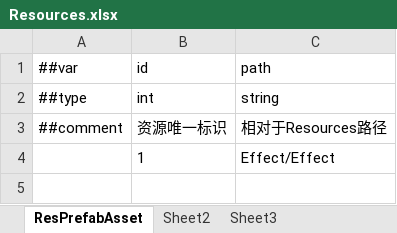
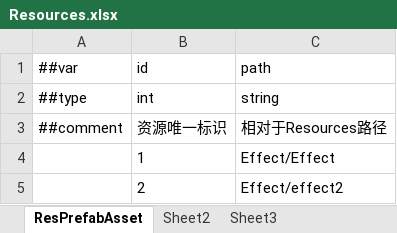
Before and after one commit to ShuaiMissYi/MissFrame, an Excel workbook: MissFrame/LuBan/Config/Datas/ProjectExcel/Resources.xlsx, sheet ResPrefabAsset, drawn as a sheet; values as stored, in another font and other column widths than the file's, no borders; the diff names each change by its address in the sheet, - before the commit and + after, or states it on an @@ line.

```diff
--- a/MissFrame/LuBan/Config/Datas/ProjectExcel/Resources.xlsx (sheet ResPrefabAsset)
+++ b/MissFrame/LuBan/Config/Datas/ProjectExcel/Resources.xlsx (sheet ResPrefabAsset)
+row 5:  | 2 | Effect/effect2
```
Also changed, not shown: MissFrame/LuBan/Config/Datas/ProjectExcel/MissionStep.xlsx, 25 other files.
